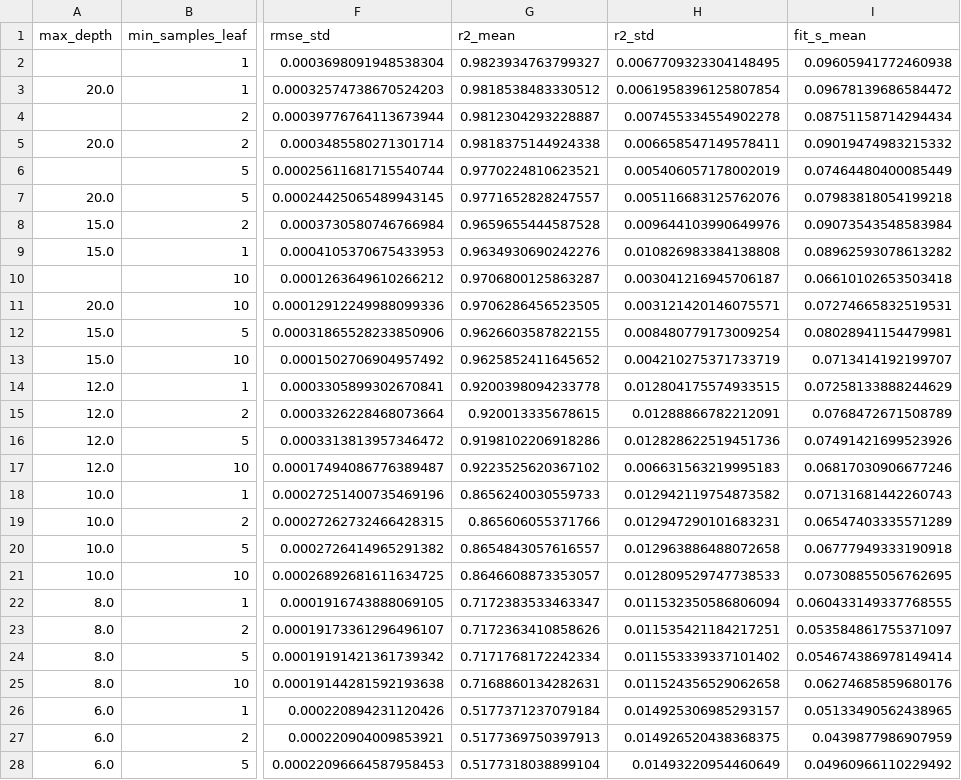
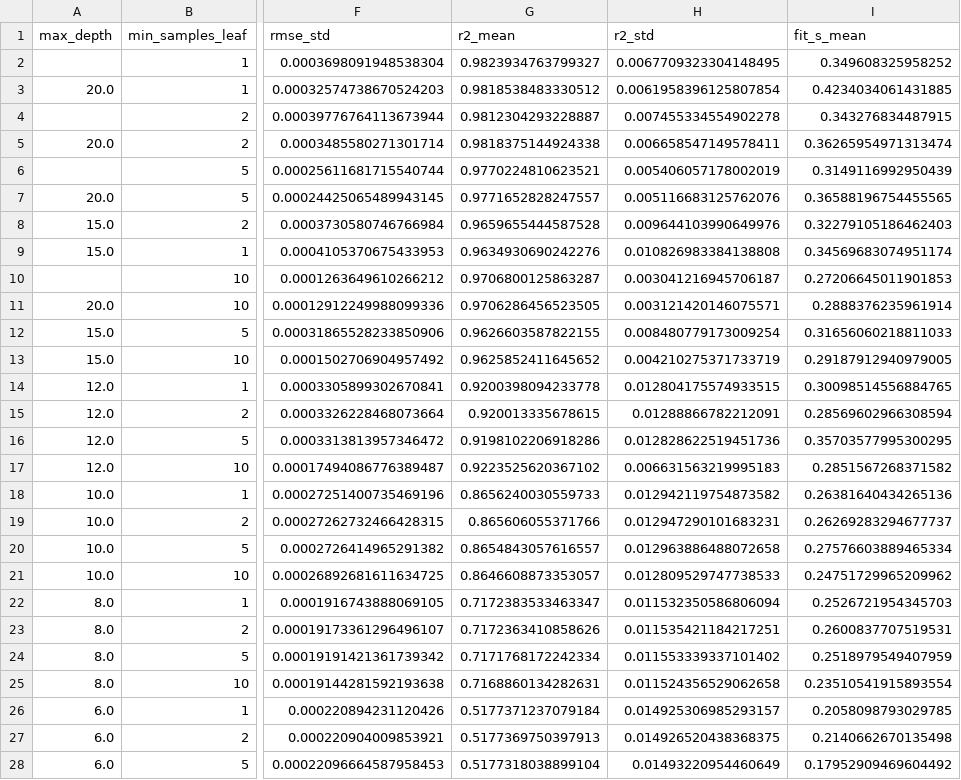
Before and after one commit to jettjaeger-harvey/compressor-degradation, a CSV file: results/tree_tuning.csv, drawn as a sheet; only a part is shown, gaps mark what is left out; the diff covers the shown part only; the diff names each change by its address in the sheet, - before the commit and + after, or states it on an @@ line.

```diff
--- a/results/tree_tuning.csv
+++ b/results/tree_tuning.csv
-I2 (fit_s_mean): 0.09605941772460938
+I2 (fit_s_mean): 0.349608325958252
-I3 (fit_s_mean): 0.09678139686584472
+I3 (fit_s_mean): 0.4234034061431885
-I4 (fit_s_mean): 0.08751158714294434
+I4 (fit_s_mean): 0.343276834487915
-I5 (fit_s_mean): 0.09019474983215332
+I5 (fit_s_mean): 0.36265954971313474
-I6 (fit_s_mean): 0.07464480400085449
+I6 (fit_s_mean): 0.3149116992950439
-I7 (fit_s_mean): 0.07983818054199218
+I7 (fit_s_mean): 0.36588196754455565
-I8 (fit_s_mean): 0.09073543548583984
+I8 (fit_s_mean): 0.32279105186462403
-I9 (fit_s_mean): 0.08962593078613282
+I9 (fit_s_mean): 0.34569683074951174
-I10 (fit_s_mean): 0.06610102653503418
+I10 (fit_s_mean): 0.27206645011901853
-I11 (fit_s_mean): 0.07274665832519531
+I11 (fit_s_mean): 0.2888376235961914
-I12 (fit_s_mean): 0.08028941154479981
+I12 (fit_s_mean): 0.31656060218811033
-I13 (fit_s_mean): 0.0713414192199707
+I13 (fit_s_mean): 0.29187912940979005
-I14 (fit_s_mean): 0.07258133888244629
+I14 (fit_s_mean): 0.30098514556884765
-I15 (fit_s_mean): 0.0768472671508789
+I15 (fit_s_mean): 0.28569602966308594
-I16 (fit_s_mean): 0.07491421699523926
+I16 (fit_s_mean): 0.35703577995300295
-I17 (fit_s_mean): 0.06817030906677246
+I17 (fit_s_mean): 0.2851567268371582
-I18 (fit_s_mean): 0.07131681442260743
+I18 (fit_s_mean): 0.26381640434265136
-I19 (fit_s_mean): 0.06547403335571289
+I19 (fit_s_mean): 0.26269283294677737
-I20 (fit_s_mean): 0.06777949333190918
+I20 (fit_s_mean): 0.27576603889465334
-I21 (fit_s_mean): 0.07308855056762695
+I21 (fit_s_mean): 0.24751729965209962
-I22 (fit_s_mean): 0.060433149337768555
+I22 (fit_s_mean): 0.2526721954345703
-I23 (fit_s_mean): 0.053584861755371097
+I23 (fit_s_mean): 0.2600837707519531
-I24 (fit_s_mean): 0.054674386978149414
+I24 (fit_s_mean): 0.2518979549407959
-I25 (fit_s_mean): 0.06274685859680176
+I25 (fit_s_mean): 0.23510541915893554
-I26 (fit_s_mean): 0.05133490562438965
+I26 (fit_s_mean): 0.2058098793029785
-I27 (fit_s_mean): 0.0439877986907959
+I27 (fit_s_mean): 0.2140662670135498
-I28 (fit_s_mean): 0.04960966110229492
+I28 (fit_s_mean): 0.17952909469604492
```
Also changed, not shown: 9 edited cells elsewhere in this file, results/svr_tuning.csv.
